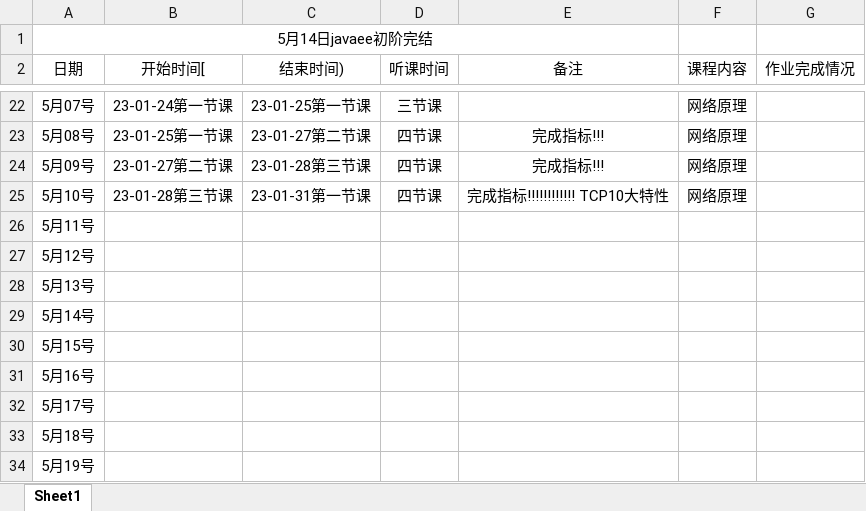
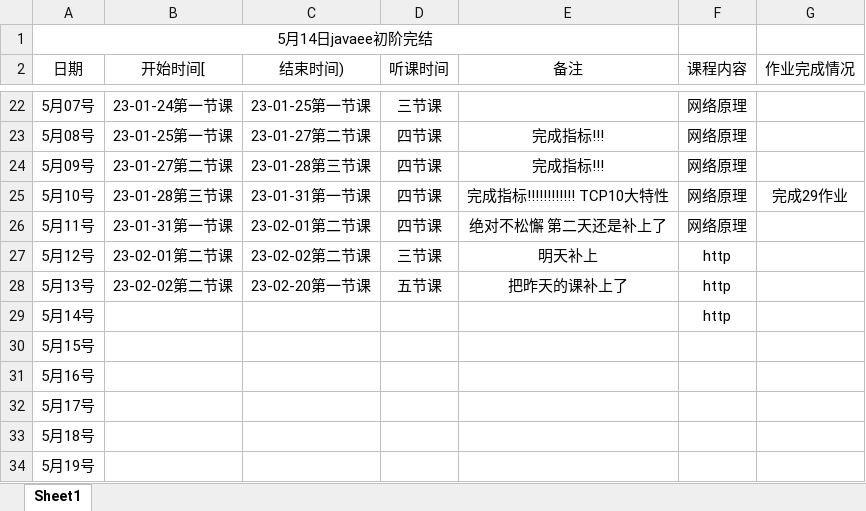
Before and after one commit to kismetfor/JavaSE_mac, an Excel workbook: 5 JavaEE/记录看的时间.xlsx, sheet Sheet1, drawn as a sheet; only a part is shown, gaps mark what is left out; values as stored, in another font and other column widths than the file's, no borders; the diff names each change by its address in the sheet, - before the commit and + after, or states it on an @@ line.

```diff
--- a/5 JavaEE/记录看的时间.xlsx (sheet Sheet1)
+++ b/5 JavaEE/记录看的时间.xlsx (sheet Sheet1)
-G25 (作业完成情况): (empty)
+G25 (作业完成情况): 完成29作业
-B26 (开始时间[): (empty)
+B26 (开始时间[): 23-01-31第一节课
-C26 (结束时间)): (empty)
+C26 (结束时间)): 23-02-01第二节课
-D26 (听课时间): (empty)
+D26 (听课时间): 四节课
-E26 (备注): (empty)
+E26 (备注): 绝对不松懈 第二天还是补上了
-F26 (课程内容): (empty)
+F26 (课程内容): 网络原理
-B27 (开始时间[): (empty)
+B27 (开始时间[): 23-02-01第二节课
-C27 (结束时间)): (empty)
+C27 (结束时间)): 23-02-02第二节课
-D27 (听课时间): (empty)
+D27 (听课时间): 三节课
-E27 (备注): (empty)
+E27 (备注): 明天补上
-F27:F29 (课程内容): (empty)
+F27:F29 (课程内容): http
-B28 (开始时间[): (empty)
+B28 (开始时间[): 23-02-02第二节课
-C28 (结束时间)): (empty)
+C28 (结束时间)): 23-02-20第一节课
-D28 (听课时间): (empty)
+D28 (听课时间): 五节课
-E28 (备注): (empty)
+E28 (备注): 把昨天的课补上了
```
Also changed, not shown: 6 other files.
